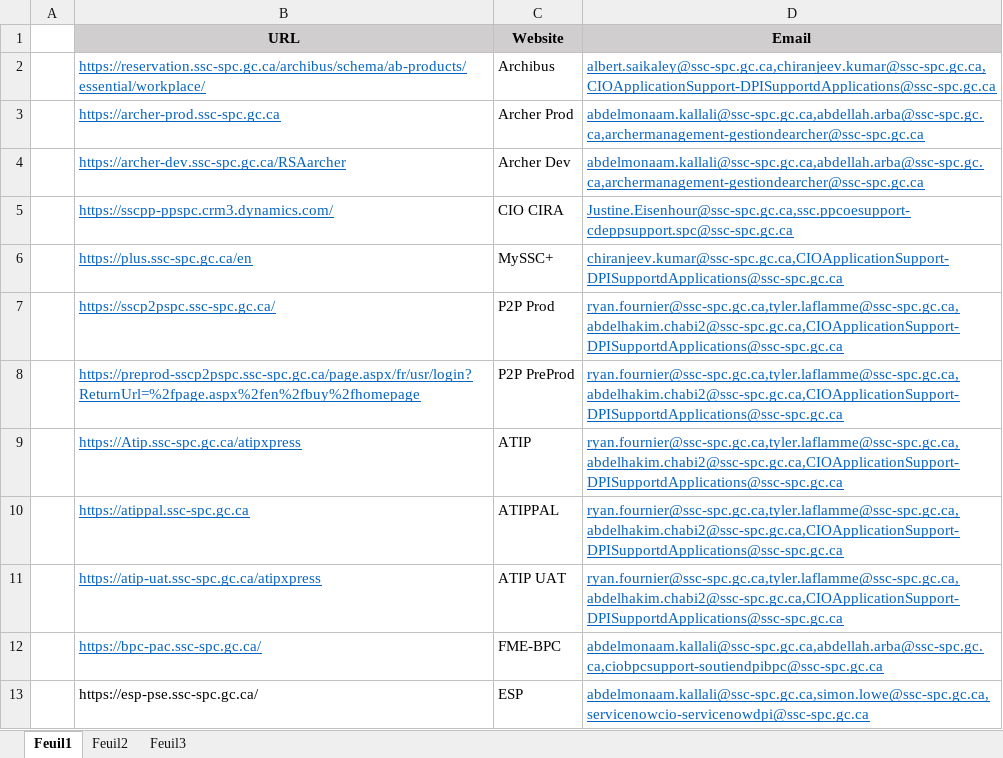
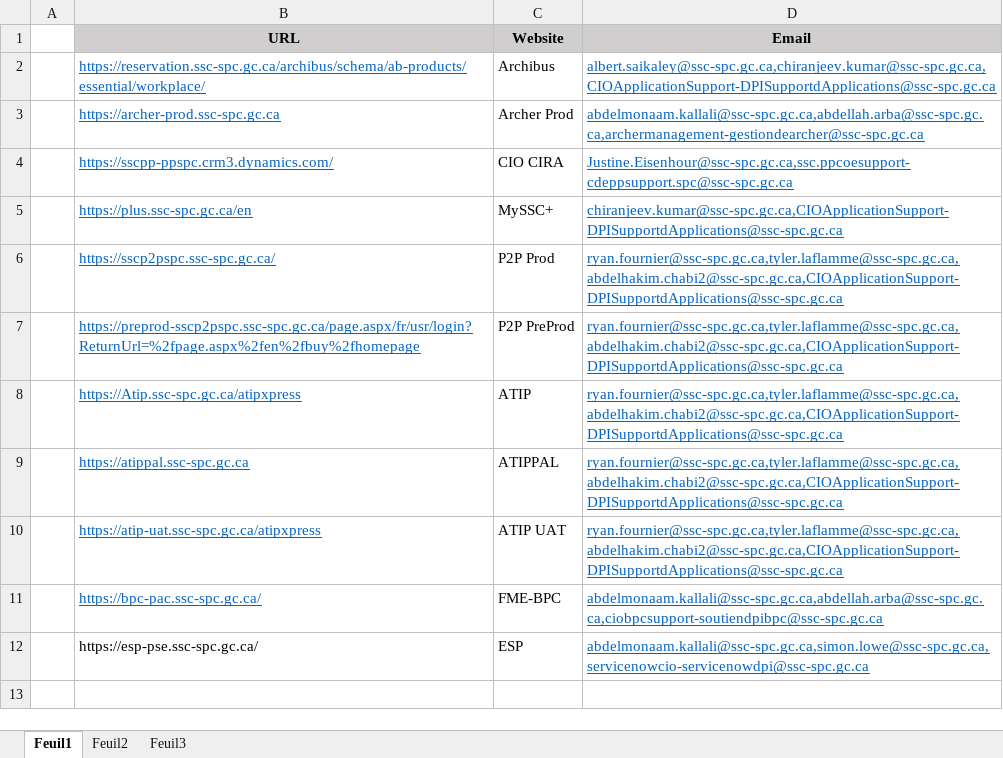
Before and after one commit to akallali2025/ProdApplicationMonitoring, an Excel workbook: Url_List.xlsx, sheet Feuil1, drawn as a sheet; values as stored, in another font and other column widths than the file's, no borders; the diff names each change by its address in the sheet, - before the commit and + after, or states it on an @@ line.

Commit message:
removing Archer Dev from the list

```diff
--- a/Url_List.xlsx (sheet Feuil1)
+++ b/Url_List.xlsx (sheet Feuil1)
-row 4:  | https://archer-dev.ssc-spc.gc.ca/RSAarcher | Archer Dev | abdelmonaam.kallali@ssc-spc.gc.ca,abdellah.arba@ssc-spc.gc.ca,archermanagement-gestiondearcher@ssc-spc.gc.ca
```
